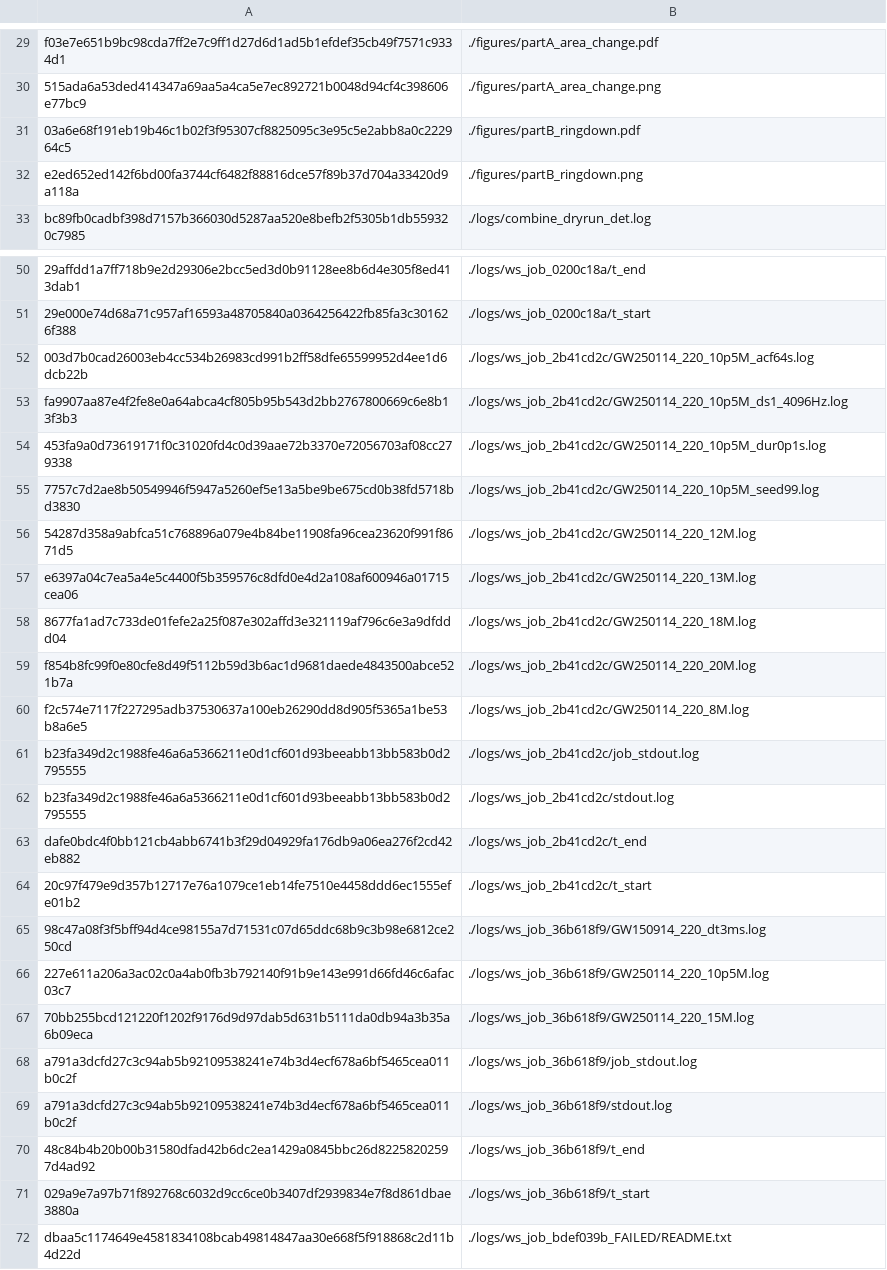
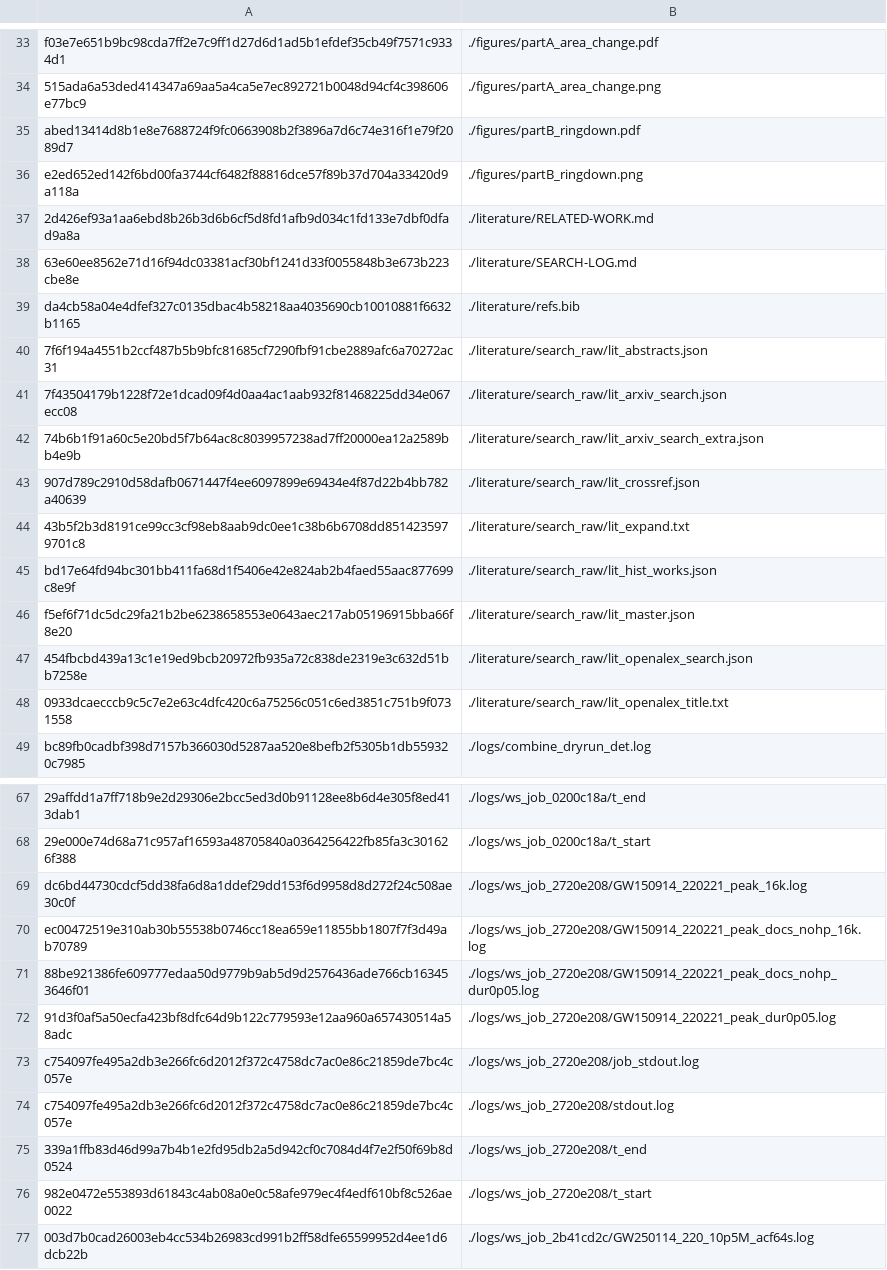
Before and after one commit to FavioVazquez/roadtoreality, a TSV file: remeasured/ep5-gw250114-area/out/CHECKSUMS_outputs.tsv, drawn as a sheet; only a part is shown, gaps mark what is left out; the shorter side is filled out with more unchanged rows; addresses are those after the commit; the diff covers the shown part only; the diff names each change by its address in the sheet, - before the commit and + after, or states it on an @@ line.

```diff
--- a/remeasured/ep5-gw250114-area/out/CHECKSUMS_outputs.tsv
+++ b/remeasured/ep5-gw250114-area/out/CHECKSUMS_outputs.tsv
-A35: 03a6e68f191eb19b46c1b02f3f95307cf8825095c3e95c5e2abb8a0c222964c5
+A35: abed13414d8b1e8e7688724f9fc0663908b2f3896a7d6c74e316f1e79f2089d7
+row 37: 2d426ef93a1aa6ebd8b26b3d6b6cf5d8fd1afb9d034c1fd133e7dbf0dfad9a8a | ./literature/RELATED-WORK.md
+row 38: 63e60ee8562e71d16f94dc03381acf30bf1241d33f0055848b3e673b223cbe8e | ./literature/SEARCH-LOG.md
+row 39: da4cb58a04e4dfef327c0135dbac4b58218aa4035690cb10010881f6632b1165 | ./literature/refs.bib
+row 40: 7f6f194a4551b2ccf487b5b9bfc81685cf7290fbf91cbe2889afc6a70272ac31 | ./literature/search_raw/lit_abstracts.json
+row 41: 7f43504179b1228f72e1dcad09f4d0aa4ac1aab932f81468225dd34e067ecc08 | ./literature/search_raw/lit_arxiv_search.json
+row 42: 74b6b1f91a60c5e20bd5f7b64ac8c8039957238ad7ff20000ea12a2589bb4e9b | ./literature/search_raw/lit_arxiv_search_extra.json
+row 43: 907d789c2910d58dafb0671447f4ee6097899e69434e4f87d22b4bb782a40639 | ./literature/search_raw/lit_crossref.json
+row 44: 43b5f2b3d8191ce99cc3cf98eb8aab9dc0ee1c38b6b6708dd8514235979701c8 | ./literature/search_raw/lit_expand.txt
+row 45: bd17e64fd94bc301bb411fa68d1f5406e42e824ab2b4faed55aac877699c8e9f | ./literature/search_raw/lit_hist_works.json
+row 46: f5ef6f71dc5dc29fa21b2be6238658553e0643aec217ab05196915bba66f8e20 | ./literature/search_raw/lit_master.json
+row 47: 454fbcbd439a13c1e19ed9bcb20972fb935a72c838de2319e3c632d51bb7258e | ./literature/search_raw/lit_openalex_search.json
+row 48: 0933dcaecccb9c5c7e2e63c4dfc420c6a75256c051c6ed3851c751b9f0731558 | ./literature/search_raw/lit_openalex_title.txt
+row 69: dc6bd44730cdcf5dd38fa6d8a1ddef29dd153f6d9958d8d272f24c508ae30c0f | ./logs/ws_job_2720e208/GW150914_220221_peak_16k.log
+row 70: ec00472519e310ab30b55538b0746cc18ea659e11855bb1807f7f3d49ab70789 | ./logs/ws_job_2720e208/GW150914_220221_peak_docs_nohp_16k.log
+row 71: 88be921386fe609777edaa50d9779b9ab5d9d2576436ade766cb163453646f01 | ./logs/ws_job_2720e208/GW150914_220221_peak_docs_nohp_dur0p05.log
+row 72: 91d3f0af5a50ecfa423bf8dfc64d9b122c779593e12aa960a657430514a58adc | ./logs/ws_job_2720e208/GW150914_220221_peak_dur0p05.log
+row 73: c754097fe495a2db3e266fc6d2012f372c4758dc7ac0e86c21859de7bc4c057e | ./logs/ws_job_2720e208/job_stdout.log
+row 74: c754097fe495a2db3e266fc6d2012f372c4758dc7ac0e86c21859de7bc4c057e | ./logs/ws_job_2720e208/stdout.log
+row 75: 339a1ffb83d46d99a7b4b1e2fd95db2a5d942cf0c7084d4f7e2f50f69b8d0524 | ./logs/ws_job_2720e208/t_end
+row 76: 982e0472e553893d61843c4ab08a0e0c58afe979ec4f4edf610bf8c526ae0022 | ./logs/ws_job_2720e208/t_start
```
Also changed, not shown: 15 added rows and 3 edited cells elsewhere in this file, remeasured/ep5-gw250114-area/out/results/partB_summary.csv, 36 other files.
